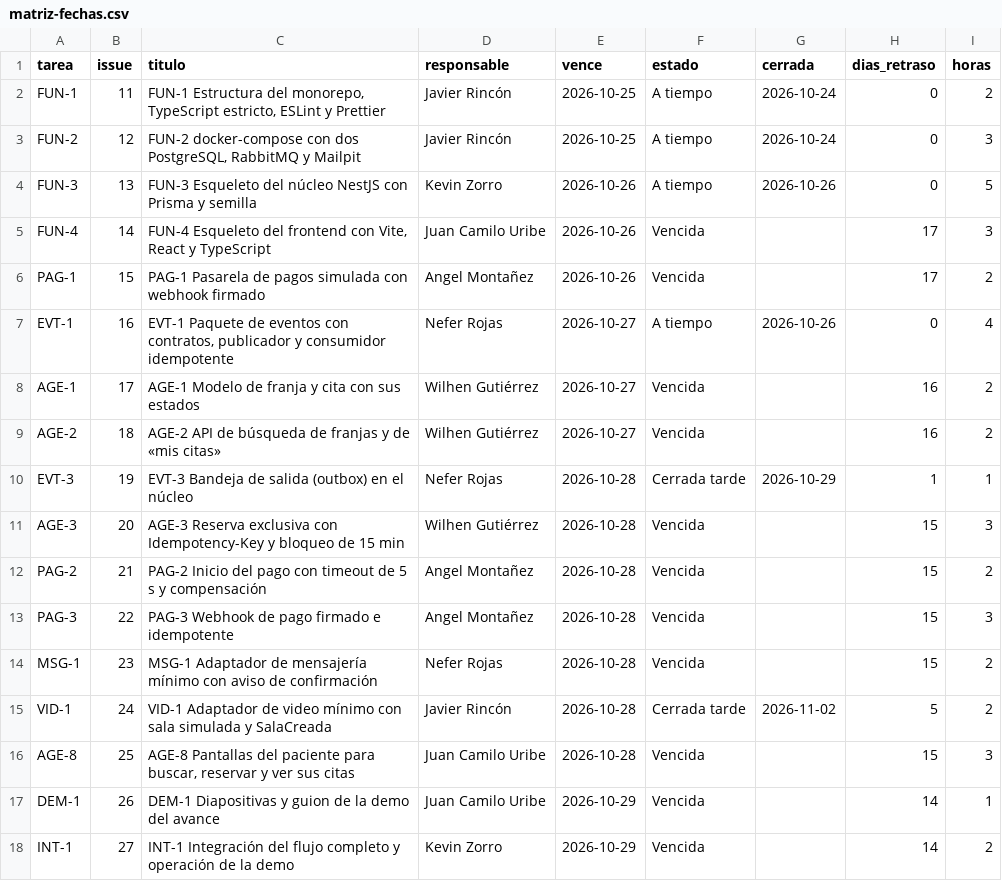
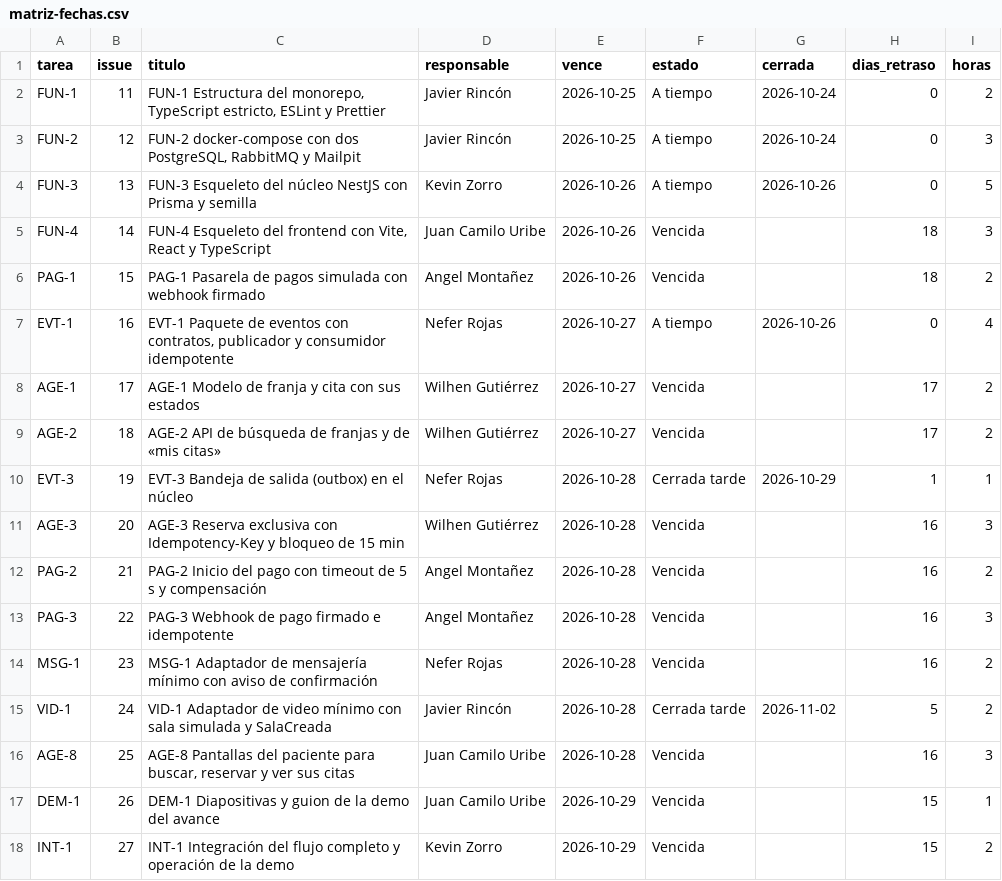
Before and after one commit to KevinZorro/Grupo-4.-Arquitectura-de-Software, a CSV file: matriz-fechas.csv, drawn as a sheet.

```diff
--- a/matriz-fechas.csv
+++ b/matriz-fechas.csv
@@ -4,15 +4,15 @@ FUN-2,12,"FUN-2 docker-compose con dos PostgreSQL, RabbitMQ y Mailpit",Javier Ri
 FUN-3,13,FUN-3 Esqueleto del núcleo NestJS con Prisma y semilla,Kevin Zorro,2026-10-26,A tiempo,2026-10-26,0,5
-FUN-4,14,"FUN-4 Esqueleto del frontend con Vite, React y TypeScript",Juan Camilo Uribe,2026-10-26,Vencida,,17,3
-PAG-1,15,PAG-1 Pasarela de pagos simulada con webhook firmado,Angel Montañez,2026-10-26,Vencida,,17,2
+FUN-4,14,"FUN-4 Esqueleto del frontend con Vite, React y TypeScript",Juan Camilo Uribe,2026-10-26,Vencida,,18,3
+PAG-1,15,PAG-1 Pasarela de pagos simulada con webhook firmado,Angel Montañez,2026-10-26,Vencida,,18,2
 EVT-1,16,"EVT-1 Paquete de eventos con contratos, publicador y consumidor idempotente",Nefer Rojas,2026-10-27,A tiempo,2026-10-26,0,4
-AGE-1,17,AGE-1 Modelo de franja y cita con sus estados,Wilhen Gutiérrez,2026-10-27,Vencida,,16,2
-AGE-2,18,AGE-2 API de búsqueda de franjas y de «mis citas»,Wilhen Gutiérrez,2026-10-27,Vencida,,16,2
+AGE-1,17,AGE-1 Modelo de franja y cita con sus estados,Wilhen Gutiérrez,2026-10-27,Vencida,,17,2
+AGE-2,18,AGE-2 API de búsqueda de franjas y de «mis citas»,Wilhen Gutiérrez,2026-10-27,Vencida,,17,2
 EVT-3,19,EVT-3 Bandeja de salida (outbox) en el núcleo,Nefer Rojas,2026-10-28,Cerrada tarde,2026-10-29,1,1
-AGE-3,20,AGE-3 Reserva exclusiva con Idempotency-Key y bloqueo de 15 min,Wilhen Gutiérrez,2026-10-28,Vencida,,15,3
-PAG-2,21,PAG-2 Inicio del pago con timeout de 5 s y compensación,Angel Montañez,2026-10-28,Vencida,,15,2
-PAG-3,22,PAG-3 Webhook de pago firmado e idempotente,Angel Montañez,2026-10-28,Vencida,,15,3
-MSG-1,23,MSG-1 Adaptador de mensajería mínimo con aviso de confirmación,Nefer Rojas,2026-10-28,Vencida,,15,2
+AGE-3,20,AGE-3 Reserva exclusiva con Idempotency-Key y bloqueo de 15 min,Wilhen Gutiérrez,2026-10-28,Vencida,,16,3
+PAG-2,21,PAG-2 Inicio del pago con timeout de 5 s y compensación,Angel Montañez,2026-10-28,Vencida,,16,2
+PAG-3,22,PAG-3 Webhook de pago firmado e idempotente,Angel Montañez,2026-10-28,Vencida,,16,3
+MSG-1,23,MSG-1 Adaptador de mensajería mínimo con aviso de confirmación,Nefer Rojas,2026-10-28,Vencida,,16,2
 VID-1,24,VID-1 Adaptador de video mínimo con sala simulada y SalaCreada,Javier Rincón,2026-10-28,Cerrada tarde,2026-11-02,5,2
-AGE-8,25,"AGE-8 Pantallas del paciente para buscar, reservar y ver sus citas",Juan Camilo Uribe,2026-10-28,Vencida,,15,3
-DEM-1,26,DEM-1 Diapositivas y guion de la demo del avance,Juan Camilo Uribe,2026-10-29,Vencida,,14,1
-INT-1,27,INT-1 Integración del flujo completo y operación de la demo,Kevin Zorro,2026-10-29,Vencida,,14,2
+AGE-8,25,"AGE-8 Pantallas del paciente para buscar, reservar y ver sus citas",Juan Camilo Uribe,2026-10-28,Vencida,,16,3
+DEM-1,26,DEM-1 Diapositivas y guion de la demo del avance,Juan Camilo Uribe,2026-10-29,Vencida,,15,1
+INT-1,27,INT-1 Integración del flujo completo y operación de la demo,Kevin Zorro,2026-10-29,Vencida,,15,2
```
Also changed, not shown: 1 other file.
